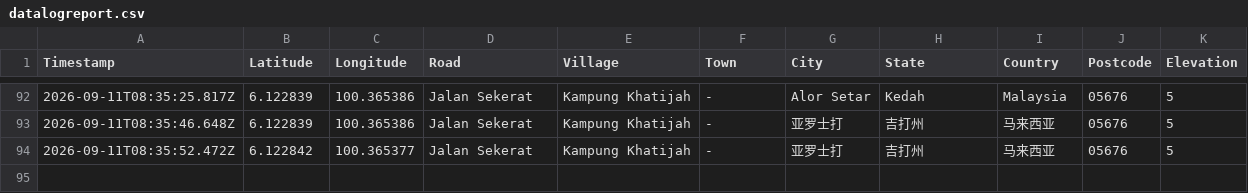
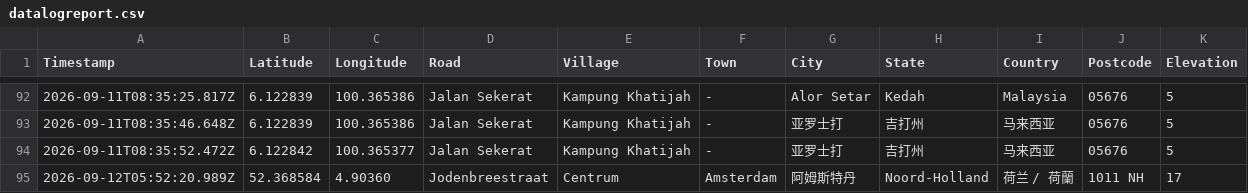
Before and after one commit to chantianseng/gps_location_name, a CSV file: datalogreport.csv, drawn as a sheet; only a part is shown, gaps mark what is left out; the diff names each change by its address in the sheet, - before the commit and + after, or states it on an @@ line.

Commit message:
Update datalogreport.csv for GPS coordinate: 52.368584, 4.90360

```diff
--- a/datalogreport.csv
+++ b/datalogreport.csv
+row 95: 2026-09-12T05:52:20.989Z | 52.368584 | 4.90360 | Jodenbreestraat | Centrum | Amsterdam | 阿姆斯特丹 | Noord-Holland | 荷兰 / 荷蘭 | 1011 NH | 17
```
